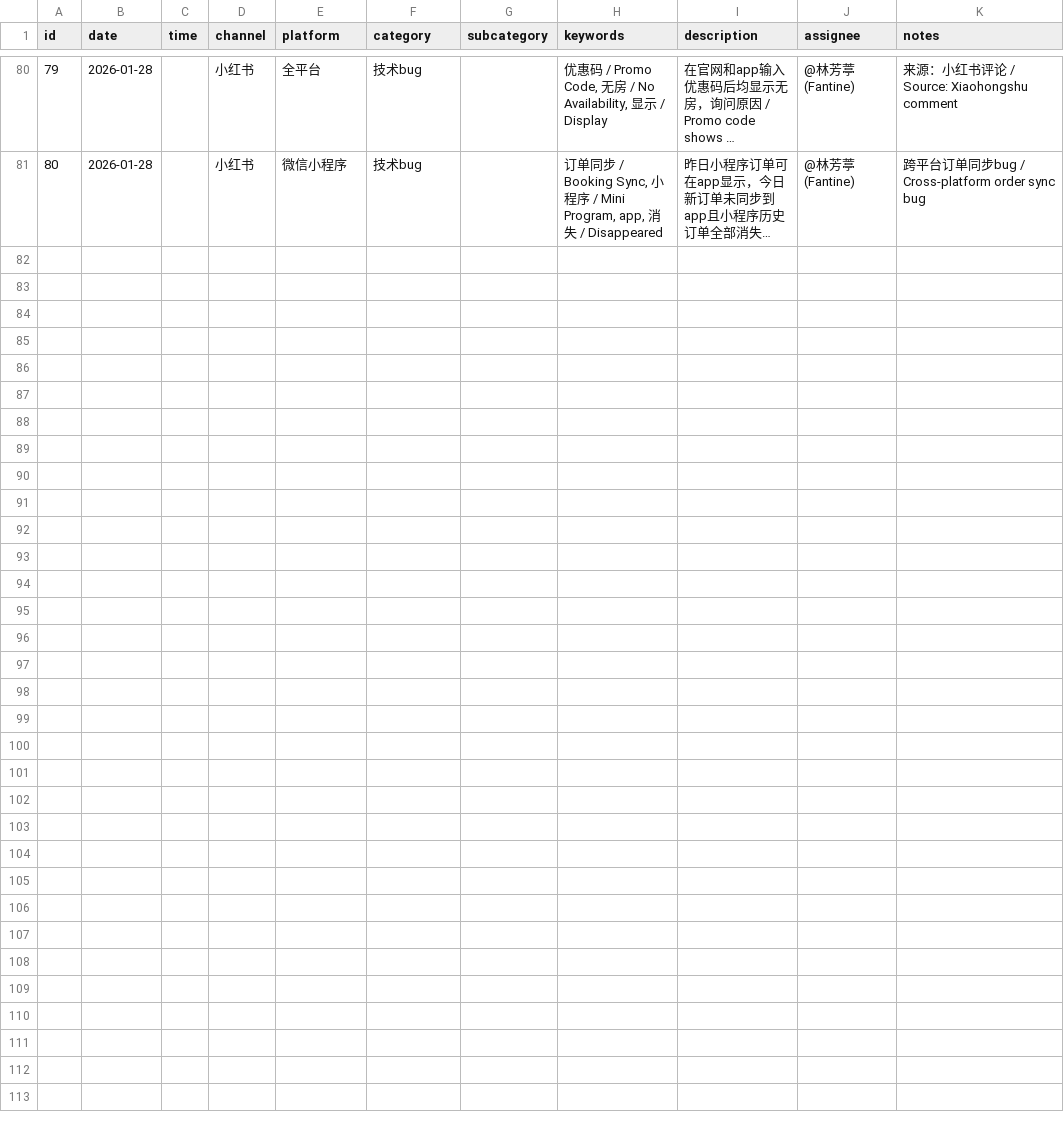
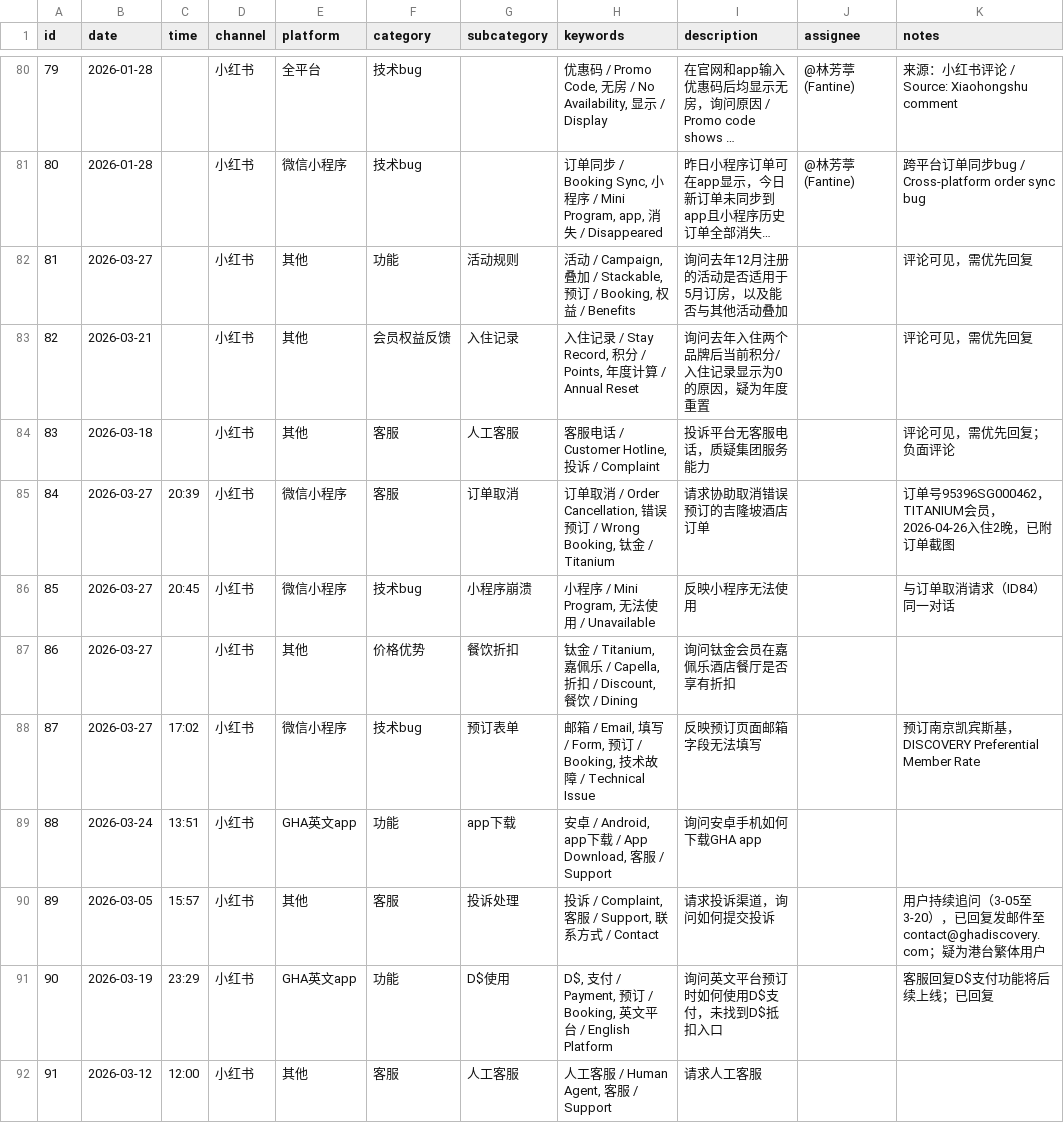
Before and after one commit to linlinfangting-wq/gha-cs-dashboard, a CSV file: records.csv, drawn as a sheet; only a part is shown, gaps mark what is left out; long unchanged cells end in …; the diff names each change by its address in the sheet, - before the commit and + after, or states it on an @@ line.

Commit message:
Update records (共 91 条)

```diff
--- a/records.csv
+++ b/records.csv
+row 82: 81 | 2026-03-27 |  | 小红书 | 其他 | 功能 | 活动规则 | 活动 / Campaign, 叠加 / Stackable, 预订 / Booking, 权益 / Benefits | 询问去年12月注册的活动是否适用于5月订房，以及能否与其他活动叠加 |  | 评论可见，需优先回复
+row 83: 82 | 2026-03-21 |  | 小红书 | 其他 | 会员权益反馈 | 入住记录 | 入住记录 / Stay Record, 积分 / Points, 年度计算 / Annual Reset | 询问去年入住两个品牌后当前积分/入住记录显示为0的原因，疑为年度重置 |  | 评论可见，需优先回复
+row 84: 83 | 2026-03-18 |  | 小红书 | 其他 | 客服 | 人工客服 | 客服电话 / Customer Hotline, 投诉 / Complaint | 投诉平台无客服电话，质疑集团服务能力 |  | 评论可见，需优先回复；负面评论
+row 85: 84 | 2026-03-27 | 20:39 | 小红书 | 微信小程序 | 客服 | 订单取消 | 订单取消 / Order Cancellation, 错误预订 / Wrong Booking, 钛金 / Titanium | 请求协助取消错误预订的吉隆坡酒店订单 |  | 订单号95396SG000462，TITANIUM会员，2026-04-26入住2晚，已附订单截图
+row 86: 85 | 2026-03-27 | 20:45 | 小红书 | 微信小程序 | 技术bug | 小程序崩溃 | 小程序 / Mini Program, 无法使用 / Unavailable | 反映小程序无法使用 |  | 与订单取消请求（ID84）同一对话
+row 87: 86 | 2026-03-27 |  | 小红书 | 其他 | 价格优势 | 餐饮折扣 | 钛金 / Titanium, 嘉佩乐 / Capella, 折扣 / Discount, 餐饮 / Dining | 询问钛金会员在嘉佩乐酒店餐厅是否享有折扣
+row 88: 87 | 2026-03-27 | 17:02 | 小红书 | 微信小程序 | 技术bug | 预订表单 | 邮箱 / Email, 填写 / Form, 预订 / Booking, 技术故障 / Technical Issue | 反映预订页面邮箱字段无法填写 |  | 预订南京凯宾斯基，DISCOVERY Preferential Member Rate
+row 89: 88 | 2026-03-24 | 13:51 | 小红书 | GHA英文app | 功能 | app下载 | 安卓 / Android, app下载 / App Download, 客服 / Support | 询问安卓手机如何下载GHA app
+row 90: 89 | 2026-03-05 | 15:57 | 小红书 | 其他 | 客服 | 投诉处理 | 投诉 / Complaint, 客服 / Support, 联系方式 / Contact | 请求投诉渠道，询问如何提交投诉 |  | 用户持续追问（3-05至3-20），已回复发邮件至contact@ghadiscovery.com；疑为港台繁体用户
+row 91: 90 | 2026-03-19 | 23:29 | 小红书 | GHA英文app | 功能 | D$使用 | D$, 支付 / Payment, 预订 / Booking, 英文平台 / English Platform | 询问英文平台预订时如何使用D$支付，未找到D$抵扣入口 |  | 客服回复D$支付功能将后续上线；已回复
+row 92: 91 | 2026-03-12 | 12:00 | 小红书 | 其他 | 客服 | 人工客服 | 人工客服 / Human Agent, 客服 / Support | 请求人工客服
```
